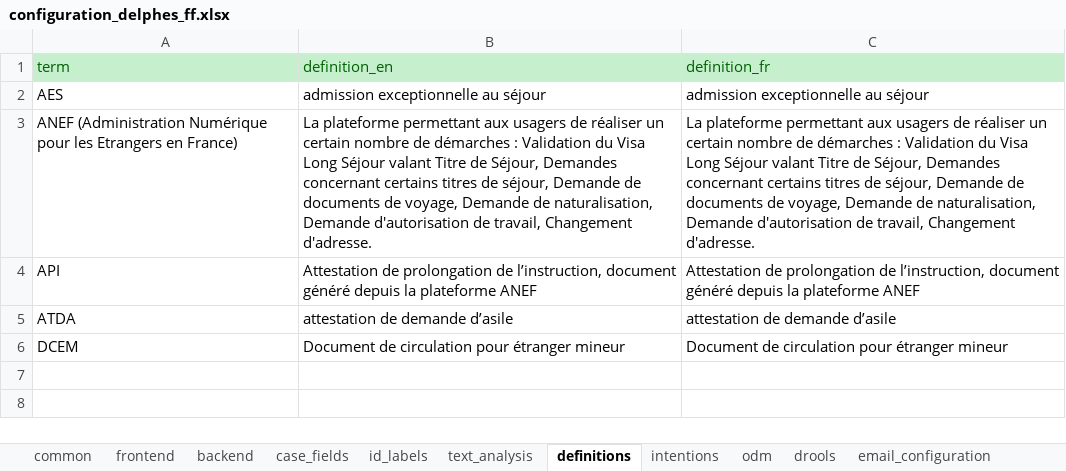
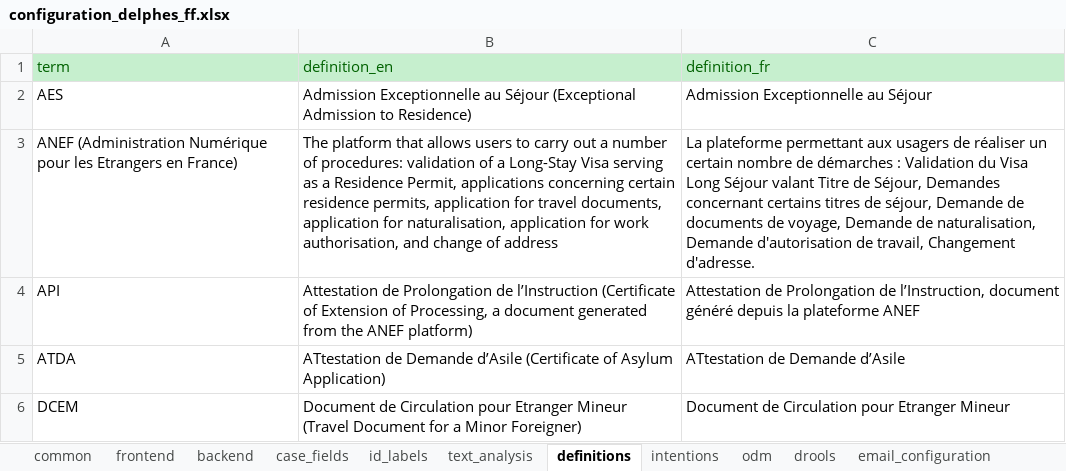
Before and after one commit to athena-ceo/trusted-service, an Excel workbook: apps/delphes/runtime/configuration_delphes_ff.xlsx, sheet definitions, drawn as a sheet; values as stored, in another font and other column widths than the file's, no borders; the diff names each change by its address in the sheet, - before the commit and + after, or states it on an @@ line.

```diff
--- a/apps/delphes/runtime/configuration_delphes_ff.xlsx (sheet definitions)
+++ b/apps/delphes/runtime/configuration_delphes_ff.xlsx (sheet definitions)
-B2 (definition_en): admission exceptionnelle au séjour
+B2 (definition_en): Admission Exceptionnelle au Séjour (Exceptional Admission to Residence)
-C2 (definition_fr): admission exceptionnelle au séjour
+C2 (definition_fr): Admission Exceptionnelle au Séjour
-B3 (definition_en): La plateforme permettant aux usagers de réaliser un certain nombre de démarches : Validation du Visa Long Séjour valant Titre de Séjour, Demandes concernant certains titres de séjour, Demande de documents de voyage, Demande de naturalisation, Demande d'autorisation de travail, Changement d'adresse.
+B3 (definition_en): The platform that allows users to carry out a number of procedures: validation of a Long-Stay Visa serving as a Residence Permit, applications concerning certain residence permits, application for travel documents, application for naturalisation, application for work authorisation, and change of address
-B4 (definition_en): Attestation de prolongation de l’instruction, document généré depuis la plateforme ANEF
+B4 (definition_en): Attestation de Prolongation de l’Instruction (Certificate of Extension of Processing, a document generated from the ANEF platform)
-C4 (definition_fr): Attestation de prolongation de l’instruction, document généré…
+C4 (definition_fr): Attestation de Prolongation de l’Instruction, document généré…
-B5 (definition_en): attestation de demande d’asile
+B5 (definition_en): ATtestation de Demande d’Asile (Certificate of Asylum Application)
-C5 (definition_fr): attestation de demande d’asile
+C5 (definition_fr): ATtestation de Demande d’Asile
-B6 (definition_en): Document de circulation pour étranger mineur
+B6 (definition_en): Document de Circulation pour Etranger Mineur (Travel Document for a Minor Foreigner)
-C6 (definition_fr): Document de circulation pour étranger mineur
+C6 (definition_fr): Document de Circulation pour Etranger Mineur
```
Also changed, not shown: sheet intentions, sheet backend, sheet email_templates, sheet email_configuration, sheet text_analysis, other sheet tabs, 22 other files.
